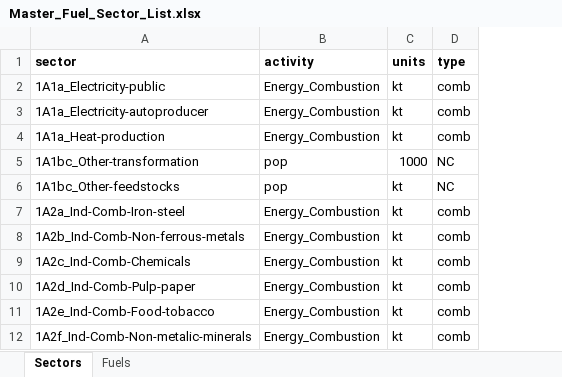
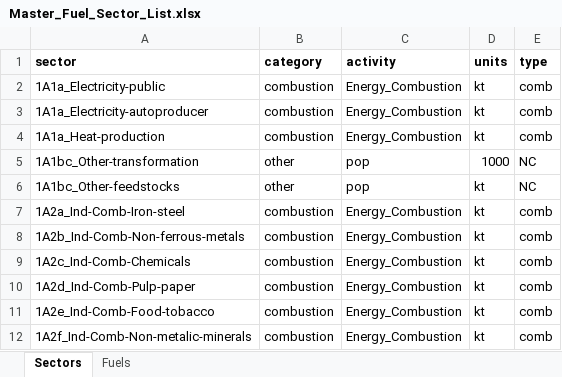
Before and after one commit to JGCRI/CEDS, an Excel workbook: input/mappings/Master_Fuel_Sector_List.xlsx, sheet Sectors, drawn as a sheet; only a part is shown; values as stored, in another font and other column widths than the file's, no borders; the diff names each change by its address in the sheet, - before the commit and + after, or states it on an @@ line.

Commit message:
Fixing some other transformation problems.

```diff
--- a/input/mappings/Master_Fuel_Sector_List.xlsx (sheet Sectors)
+++ b/input/mappings/Master_Fuel_Sector_List.xlsx (sheet Sectors)
+column B (category), rows 2-12: combustion | combustion | combustion | other | other | combustion | combustion | combustion | combustion | combustion | combustion
```
Also changed, not shown: 10 other files.
